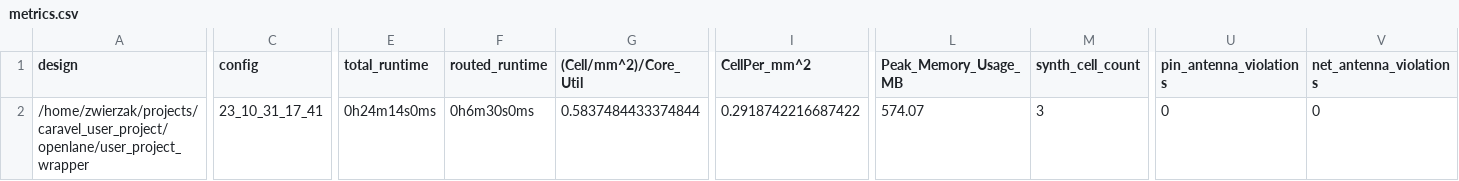
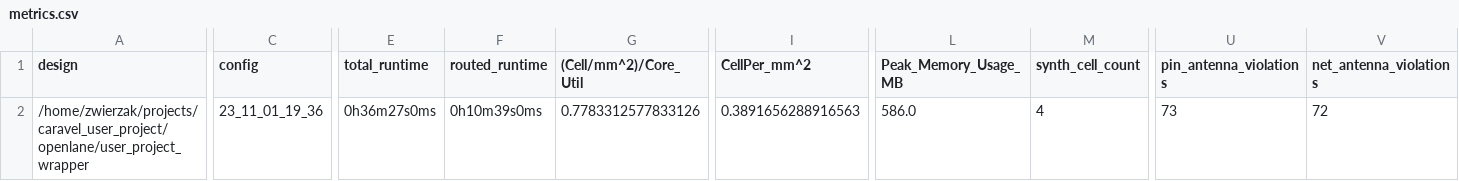
Before and after one commit to embelon/caravel-sky130-opamp-cascode, a CSV file: signoff/user_project_wrapper/metrics.csv, drawn as a sheet; only a part is shown, gaps mark what is left out; the diff covers the shown part only; the diff names each change by its address in the sheet, - before the commit and + after, or states it on an @@ line.

Commit message:
Integrated TOP_mixed design in its first version. Flow sucessfull.

```diff
--- a/signoff/user_project_wrapper/metrics.csv
+++ b/signoff/user_project_wrapper/metrics.csv
-C2 (config): 23_10_31_17_41
+C2 (config): 23_11_01_19_36
-E2 (total_runtime): 0h24m14s0ms
+E2 (total_runtime): 0h36m27s0ms
-F2 (routed_runtime): 0h6m30s0ms
+F2 (routed_runtime): 0h10m39s0ms
-G2 ((Cell/mm^2)/Core_Util): 0.5837484433374844
+G2 ((Cell/mm^2)/Core_Util): 0.7783312577833126
-I2 (CellPer_mm^2): 0.2918742216687422
+I2 (CellPer_mm^2): 0.3891656288916563
-L2 (Peak_Memory_Usage_MB): 574.07
+L2 (Peak_Memory_Usage_MB): 586.0
-M2 (synth_cell_count): 3
+M2 (synth_cell_count): 4
-U2 (pin_antenna_violations): 0
+U2 (pin_antenna_violations): 73
-V2 (net_antenna_violations): 0
+V2 (net_antenna_violations): 72
```
Also changed, not shown: 9 edited cells elsewhere in this file, 34 other files.
